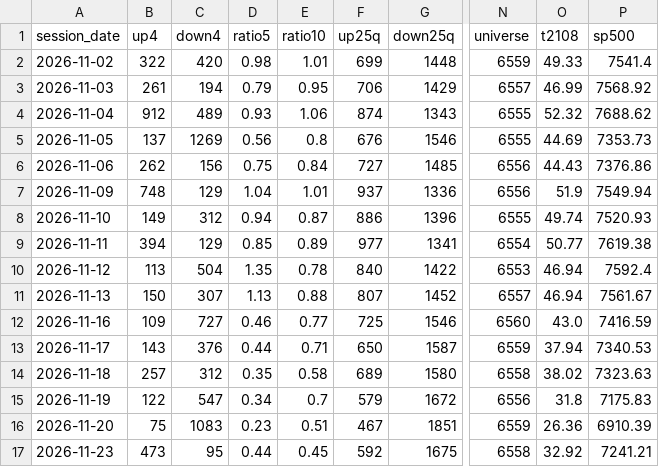
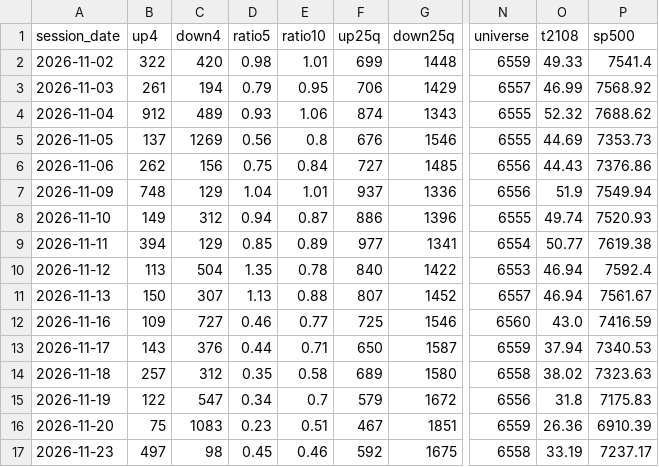
Before and after one commit to TheMrTBO/market-monitor, a CSV file: stockbee_daily/2026/2026-11.csv, drawn as a sheet; only a part is shown, gaps mark what is left out; the diff names each change by its address in the sheet, - before the commit and + after, or states it on an @@ line.

```diff
--- a/stockbee_daily/2026/2026-11.csv
+++ b/stockbee_daily/2026/2026-11.csv
-B17 (up4): 473
+B17 (up4): 497
-C17 (down4): 95
+C17 (down4): 98
-D17 (ratio5): 0.44
+D17 (ratio5): 0.45
-E17 (ratio10): 0.45
+E17 (ratio10): 0.46
-O17 (t2108): 32.92
+O17 (t2108): 33.19
-P17 (sp500): 7241.21
+P17 (sp500): 7237.17
```
Also changed, not shown: prices_daily/2026/2026-11.csv, runs/2026/2026-11.csv.
